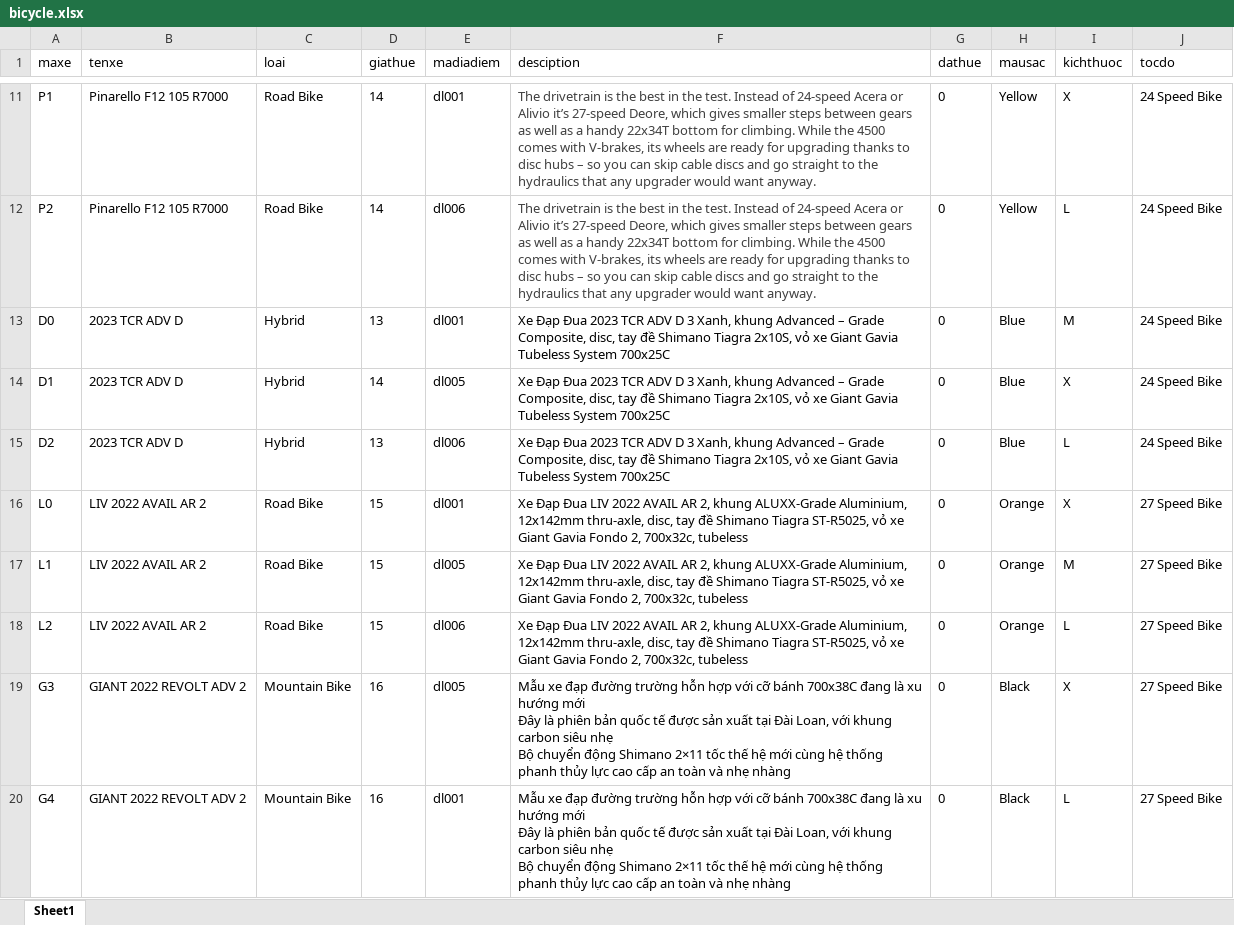
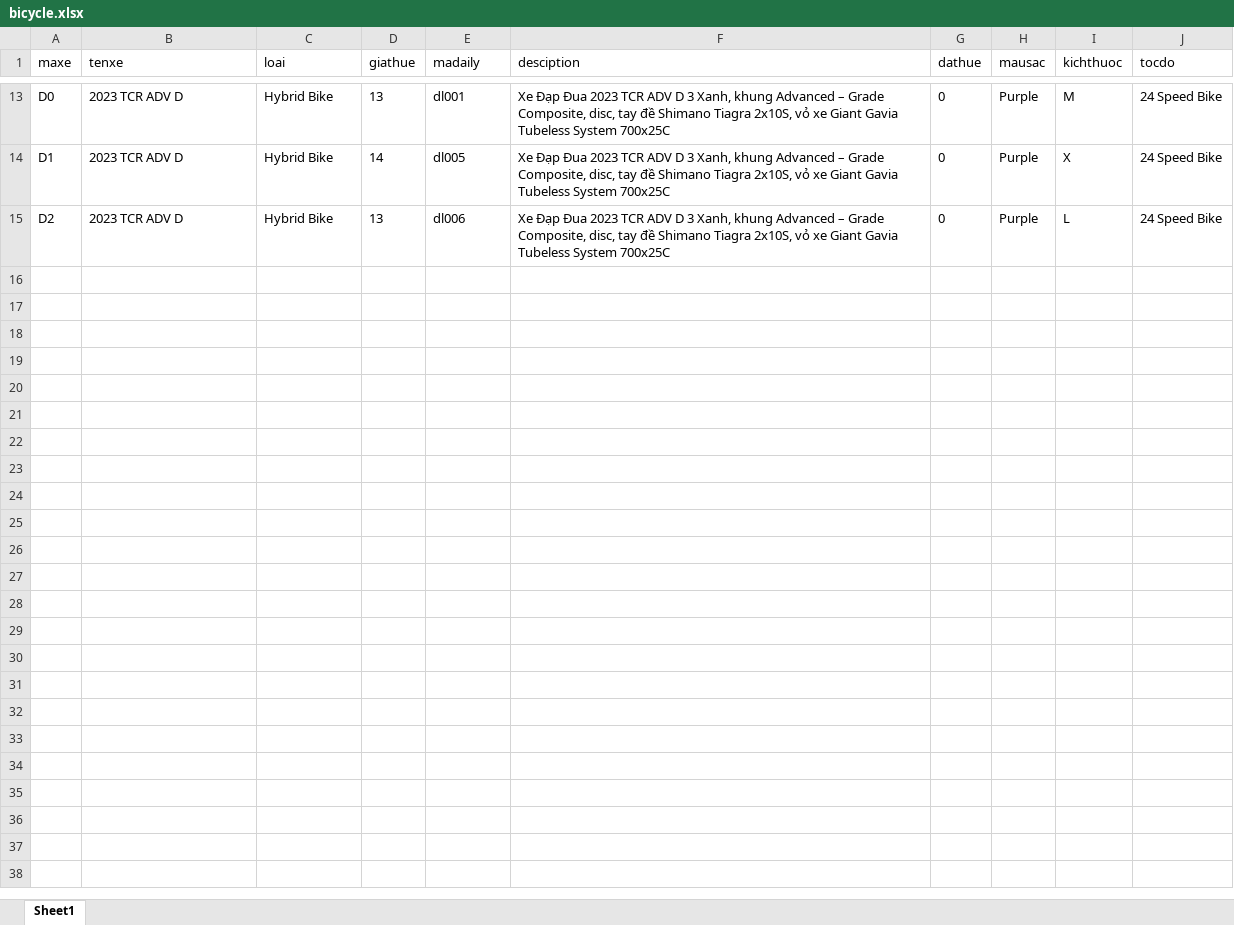
Before and after one commit to ntdat02092002/Bicycle-Rental, an Excel workbook: Bicycle-Rental/asset/bicycle.xlsx, sheet Sheet1, drawn as a sheet; only a part is shown, gaps mark what is left out; values as stored, in another font and other column widths than the file's, no borders; ↵ is a line break in a cell; the diff covers the shown part only; the diff names each change by its address in the sheet, - before the commit and + after, or states it on an @@ line.

```diff
--- a/Bicycle-Rental/asset/bicycle.xlsx (sheet Sheet1)
+++ b/Bicycle-Rental/asset/bicycle.xlsx (sheet Sheet1)
-E1: madiadiem
+E1: madaily
@@ row 11 hidden: P1 | Pinarello F12 105 R7000 | Road Bike | 14 | dl001 | The drivetrain is the best in the test. Instead of 24-speed Acera or Alivio it’s 27-speed Deore, which gives smaller steps between gears as well as a handy 22x34T bottom for climbing. While the 4500 comes with V-brakes, its wheels are ready for upgrading thanks to disc hubs – so you can skip cable discs and go straight to the hydraulics that any upgrader would want anyway. | 0 | Yellow | X | 24 Speed Bike @@
@@ row 12 hidden: P2 | Pinarello F12 105 R7000 | Road Bike | 14 | dl006 | The drivetrain is the best in the test. Instead of 24-speed Acera or Alivio it’s 27-speed Deore, which gives smaller steps between gears as well as a handy 22x34T bottom for climbing. While the 4500 comes with V-brakes, its wheels are ready for upgrading thanks to disc hubs – so you can skip cable discs and go straight to the hydraulics that any upgrader would want anyway. | 0 | Yellow | L | 24 Speed Bike @@
-C13:C15 (loai): Hybrid
+C13:C15 (loai): Hybrid Bike
-H13:H15 (mausac): Blue
+H13:H15 (mausac): Purple
@@ row 16 hidden: L0 | LIV 2022 AVAIL AR 2 | Road Bike | 15 | dl001 | Xe Đạp Đua LIV 2022 AVAIL AR 2, khung ALUXX-Grade Aluminium, 12x142mm thru-axle, disc, tay đề Shimano Tiagra ST-R5025, vỏ xe Giant Gavia Fondo 2, 700x32c, tubeless | 0 | Orange | X | 27 Speed Bike @@
@@ row 17 hidden: L1 | LIV 2022 AVAIL AR 2 | Road Bike | 15 | dl005 | Xe Đạp Đua LIV 2022 AVAIL AR 2, khung ALUXX-Grade Aluminium, 12x142mm thru-axle, disc, tay đề Shimano Tiagra ST-R5025, vỏ xe Giant Gavia Fondo 2, 700x32c, tubeless | 0 | Orange | M | 27 Speed Bike @@
@@ row 18 hidden: L2 | LIV 2022 AVAIL AR 2 | Road Bike | 15 | dl006 | Xe Đạp Đua LIV 2022 AVAIL AR 2, khung ALUXX-Grade Aluminium, 12x142mm thru-axle, disc, tay đề Shimano Tiagra ST-R5025, vỏ xe Giant Gavia Fondo 2, 700x32c, tubeless | 0 | Orange | L | 27 Speed Bike @@
@@ row 19 hidden: G3 | GIANT 2022 REVOLT ADV 2 | Mountain Bike | 16 | dl005 | Mẫu xe đạp đường trường hỗn hợp với cỡ bánh 700x38C đang là xu hướng mới ↵ Đây là phiên bản quốc tế được sản xuất tại Đài Loan, với khung carbon siêu nhẹ ↵ Bộ chuyển động Shimano 2×11 tốc thế hệ mới cùng hệ thống phanh thủy lực cao cấp an toàn và nhẹ nhàng | 0 | Black | X | 27 Speed Bike @@
@@ row 20 hidden: G4 | GIANT 2022 REVOLT ADV 2 | Mountain Bike | 16 | dl001 | Mẫu xe đạp đường trường hỗn hợp với cỡ bánh 700x38C đang là xu hướng mới ↵ Đây là phiên bản quốc tế được sản xuất tại Đài Loan, với khung carbon siêu nhẹ ↵ Bộ chuyển động Shimano 2×11 tốc thế hệ mới cùng hệ thống phanh thủy lực cao cấp an toàn và nhẹ nhàng | 0 | Black | L | 27 Speed Bike @@
```
Also changed, not shown: 4 removed rows, 13 hidden or unhidden rows and 2 edited cells elsewhere in this sheet, hidden cells, Bicycle-Rental/asset/agency.xlsx, 10 other files.
